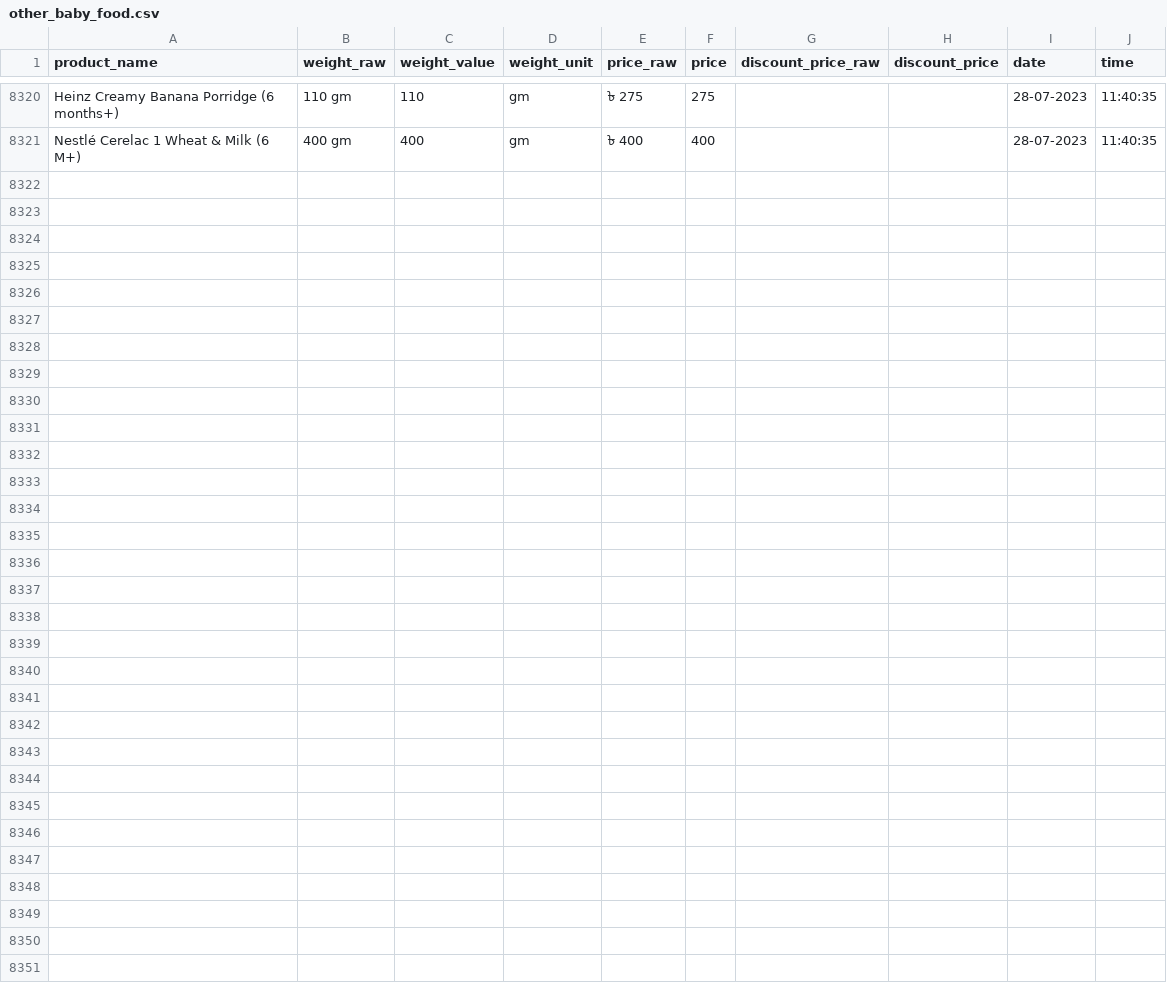
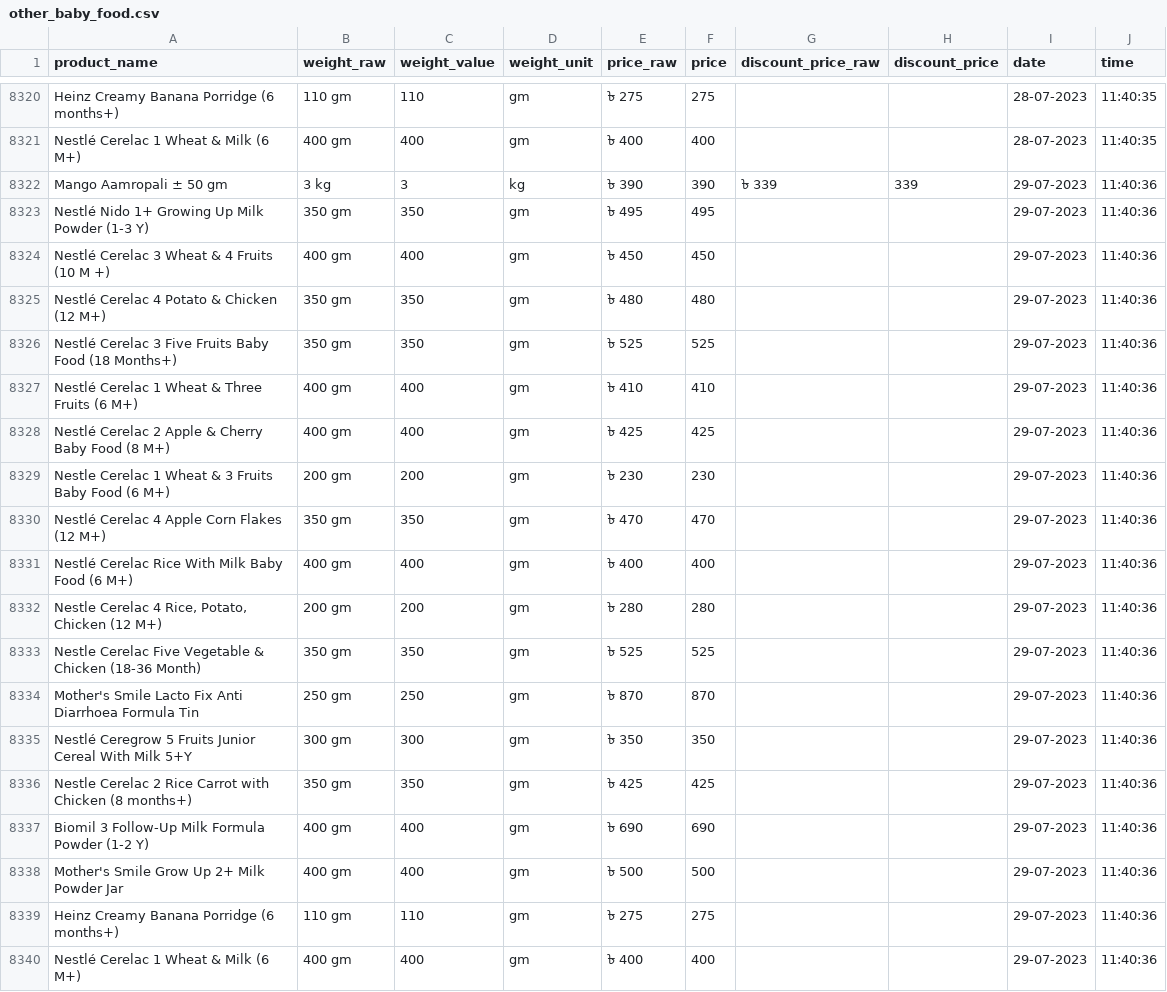
Before and after one commit to Shayokh144/Commodity_Price_Analysis_BD, a CSV file: data/price_data/other_baby_food/other_baby_food.csv, drawn as a sheet; only a part is shown, gaps mark what is left out; the diff names each change by its address in the sheet, - before the commit and + after, or states it on an @@ line.

```diff
--- a/data/price_data/other_baby_food/other_baby_food.csv
+++ b/data/price_data/other_baby_food/other_baby_food.csv
+row 8322: Mango Aamropali ± 50 gm | 3 kg | 3 | kg | ৳ 390 | 390 | ৳ 339 | 339 | 29-07-2023 | 11:40:36
+row 8323: Nestlé Nido 1+ Growing Up Milk Powder (1-3 Y) | 350 gm | 350 | gm | ৳ 495 | 495 |  |  | 29-07-2023 | 11:40:36
+row 8324: Nestlé Cerelac 3 Wheat & 4 Fruits (10 M +) | 400 gm | 400 | gm | ৳ 450 | 450 |  |  | 29-07-2023 | 11:40:36
+row 8325: Nestlé Cerelac 4 Potato & Chicken (12 M+) | 350 gm | 350 | gm | ৳ 480 | 480 |  |  | 29-07-2023 | 11:40:36
+row 8326: Nestlé Cerelac 3 Five Fruits Baby Food (18 Months+) | 350 gm | 350 | gm | ৳ 525 | 525 |  |  | 29-07-2023 | 11:40:36
+row 8327: Nestlé Cerelac 1 Wheat & Three Fruits (6 M+) | 400 gm | 400 | gm | ৳ 410 | 410 |  |  | 29-07-2023 | 11:40:36
+row 8328: Nestlé Cerelac 2 Apple & Cherry Baby Food (8 M+) | 400 gm | 400 | gm | ৳ 425 | 425 |  |  | 29-07-2023 | 11:40:36
+row 8329: Nestle Cerelac 1 Wheat & 3 Fruits Baby Food (6 M+) | 200 gm | 200 | gm | ৳ 230 | 230 |  |  | 29-07-2023 | 11:40:36
+row 8330: Nestlé Cerelac 4 Apple Corn Flakes (12 M+) | 350 gm | 350 | gm | ৳ 470 | 470 |  |  | 29-07-2023 | 11:40:36
+row 8331: Nestlé Cerelac Rice With Milk Baby Food (6 M+) | 400 gm | 400 | gm | ৳ 400 | 400 |  |  | 29-07-2023 | 11:40:36
+row 8332: Nestle Cerelac 4 Rice, Potato, Chicken (12 M+) | 200 gm | 200 | gm | ৳ 280 | 280 |  |  | 29-07-2023 | 11:40:36
+row 8333: Nestle Cerelac Five Vegetable & Chicken (18-36 Month) | 350 gm | 350 | gm | ৳ 525 | 525 |  |  | 29-07-2023 | 11:40:36
+row 8334: Mother's Smile Lacto Fix Anti Diarrhoea Formula Tin | 250 gm | 250 | gm | ৳ 870 | 870 |  |  | 29-07-2023 | 11:40:36
+row 8335: Nestlé Ceregrow 5 Fruits Junior Cereal With Milk 5+Y | 300 gm | 300 | gm | ৳ 350 | 350 |  |  | 29-07-2023 | 11:40:36
+row 8336: Nestle Cerelac 2 Rice Carrot with Chicken (8 months+) | 350 gm | 350 | gm | ৳ 425 | 425 |  |  | 29-07-2023 | 11:40:36
+row 8337: Biomil 3 Follow-Up Milk Formula Powder (1-2 Y) | 400 gm | 400 | gm | ৳ 690 | 690 |  |  | 29-07-2023 | 11:40:36
+row 8338: Mother's Smile Grow Up 2+ Milk Powder Jar | 400 gm | 400 | gm | ৳ 500 | 500 |  |  | 29-07-2023 | 11:40:36
+row 8339: Heinz Creamy Banana Porridge (6 months+) | 110 gm | 110 | gm | ৳ 275 | 275 |  |  | 29-07-2023 | 11:40:36
+row 8340: Nestlé Cerelac 1 Wheat & Milk (6 M+) | 400 gm | 400 | gm | ৳ 400 | 400 |  |  | 29-07-2023 | 11:40:36
```
Also changed, not shown: data/price_data/chicken/chicken.csv, data/price_data/diapars_smallest_size/diapars_smallest_size.csv, 17 other files.
